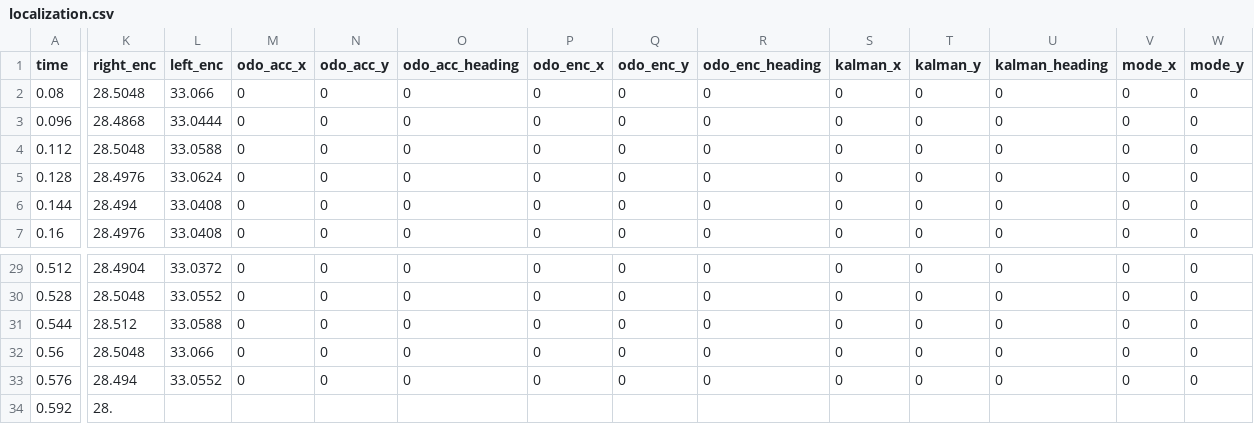
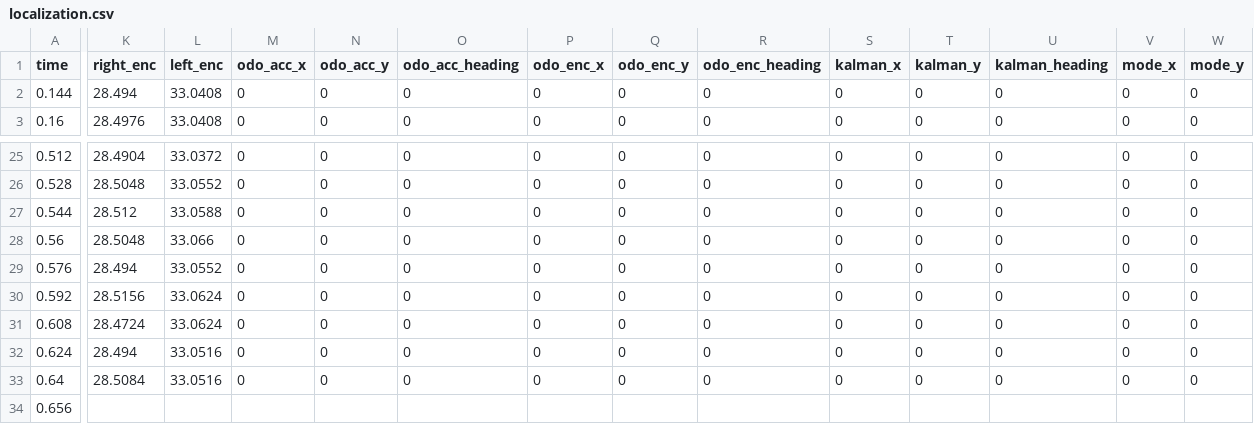
Before and after one commit to RenardDesNeiges/DIS_Project, a CSV file: Initial_Material/Initial_Material/controllers/leader/localization.csv, drawn as a sheet; only a part is shown, gaps mark what is left out; removed rows and columns are numbered as before the commit, all else as after; rows hold the shown columns only; the diff covers the shown part only; the diff names each change by its address in the sheet, - before the commit and + after, or states it on an @@ line.

```diff
--- a/Initial_Material/Initial_Material/controllers/leader/localization.csv
+++ b/Initial_Material/Initial_Material/controllers/leader/localization.csv
-row 2: 0.08 | 28.5048 | 33.066 | 0 | 0 | 0 | 0 | 0 | 0 | 0 | 0 | 0 | 0 | 0
-row 3: 0.096 | 28.4868 | 33.0444 | 0 | 0 | 0 | 0 | 0 | 0 | 0 | 0 | 0 | 0 | 0
-row 4: 0.112 | 28.5048 | 33.0588 | 0 | 0 | 0 | 0 | 0 | 0 | 0 | 0 | 0 | 0 | 0
-row 5: 0.128 | 28.4976 | 33.0624 | 0 | 0 | 0 | 0 | 0 | 0 | 0 | 0 | 0 | 0 | 0
-K30 (right_enc): 28.
+K30 (right_enc): 28.5156
-L30 (left_enc): (empty)
+L30 (left_enc): 33.0624
-M30 (odo_acc_x): (empty)
+M30 (odo_acc_x): 0
-N30 (odo_acc_y): (empty)
+N30 (odo_acc_y): 0
-O30 (odo_acc_heading): (empty)
+O30 (odo_acc_heading): 0
-P30 (odo_enc_x): (empty)
+P30 (odo_enc_x): 0
-Q30 (odo_enc_y): (empty)
+Q30 (odo_enc_y): 0
-R30 (odo_enc_heading): (empty)
+R30 (odo_enc_heading): 0
-S30 (kalman_x): (empty)
+S30 (kalman_x): 0
-T30 (kalman_y): (empty)
+T30 (kalman_y): 0
-U30 (kalman_heading): (empty)
+U30 (kalman_heading): 0
-V30 (mode_x): (empty)
+V30 (mode_x): 0
-W30 (mode_y): (empty)
+W30 (mode_y): 0
+row 31: 0.608 | 28.4724 | 33.0624 | 0 | 0 | 0 | 0 | 0 | 0 | 0 | 0 | 0 | 0 | 0
+row 32: 0.624 | 28.494 | 33.0516 | 0 | 0 | 0 | 0 | 0 | 0 | 0 | 0 | 0 | 0 | 0
+row 33: 0.64 | 28.5084 | 33.0516 | 0 | 0 | 0 | 0 | 0 | 0 | 0 | 0 | 0 | 0 | 0
+row 34: 0.656
```
Also changed, not shown: 1 edited cell elsewhere in this file, Initial_Material/Initial_Material/controllers/follower/localization.csv, 9 other files.
